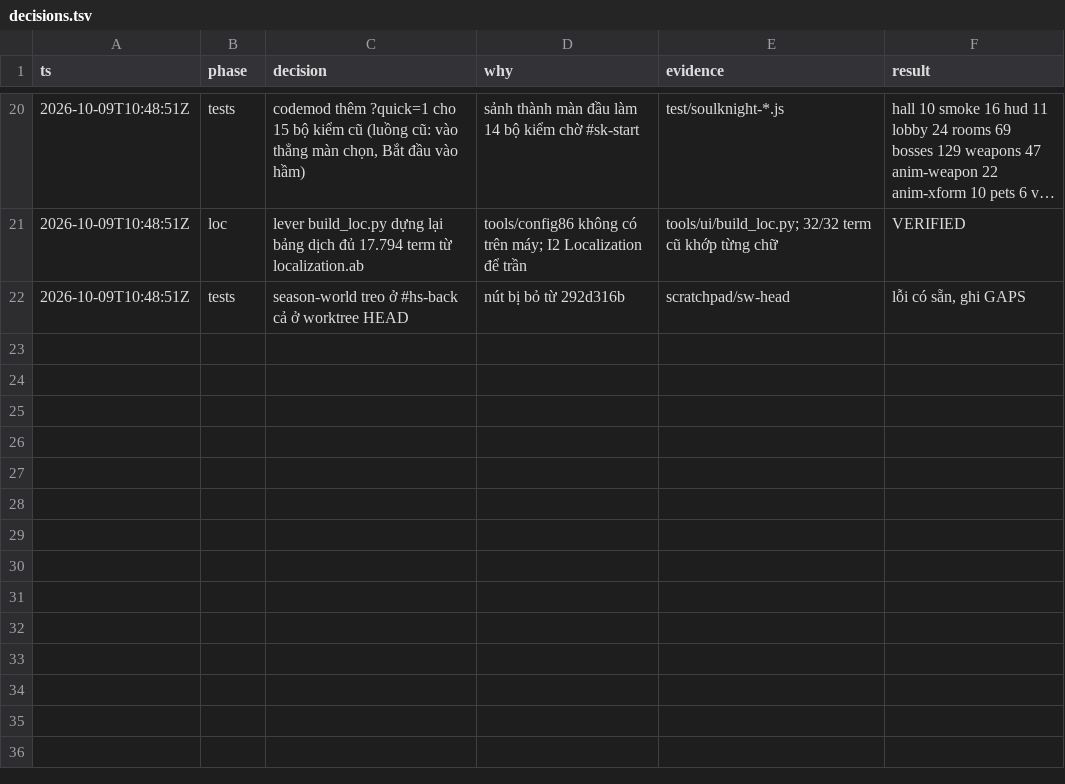
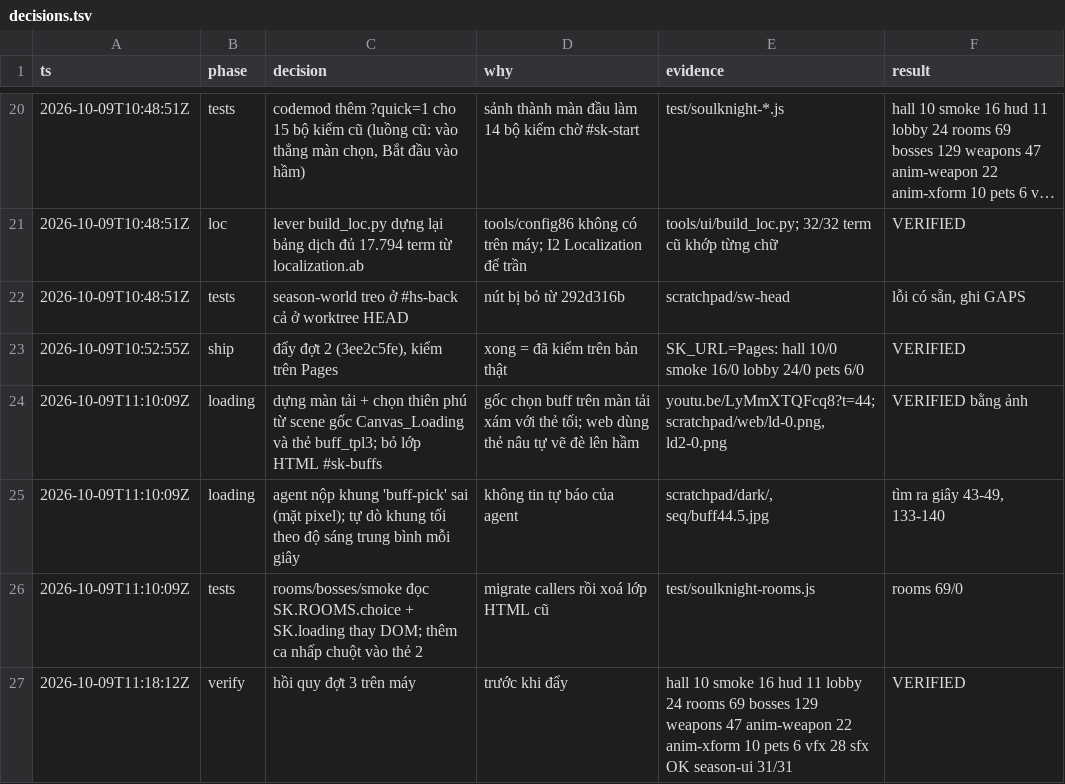
Before and after one commit to poke5121999-art/survivor-web-hub, a TSV file: games/soulknight/tools/polish/decisions.tsv, drawn as a sheet; only a part is shown, gaps mark what is left out; long unchanged cells end in …; the diff names each change by its address in the sheet, - before the commit and + after, or states it on an @@ line.

```diff
--- a/games/soulknight/tools/polish/decisions.tsv
+++ b/games/soulknight/tools/polish/decisions.tsv
+row 23: 2026-10-09T10:52:55Z | ship | đẩy đợt 2 (3ee2c5fe), kiểm trên Pages | xong = đã kiểm trên bản thật | SK_URL=Pages: hall 10/0 smoke 16/0 lobby 24/0 pets 6/0 | VERIFIED
+row 24: 2026-10-09T11:10:09Z | loading | dựng màn tải + chọn thiên phú từ scene gốc Canvas_Loading và thẻ buff_tpl3; bỏ lớp HTML #sk-buffs | gốc chọn buff trên màn tải xám với thẻ tối; web dùng thẻ nâu tự vẽ đè lên hầm | youtu.be/LyMmXTQFcq8?t=44; scratchpad/web/ld-0.png, ld2-0.png | VERIFIED bằng ảnh
+row 25: 2026-10-09T11:10:09Z | loading | agent nộp khung 'buff-pick' sai (mặt pixel); tự dò khung tối theo độ sáng trung bình mỗi giây | không tin tự báo của agent | scratchpad/dark/, seq/buff44.5.jpg | tìm ra giây 43-49, 133-140
+row 26: 2026-10-09T11:10:09Z | tests | rooms/bosses/smoke đọc SK.ROOMS.choice + SK.loading thay DOM; thêm ca nhấp chuột vào thẻ 2 | migrate callers rồi xoá lớp HTML cũ | test/soulknight-rooms.js | rooms 69/0
+row 27: 2026-10-09T11:18:12Z | verify | hồi quy đợt 3 trên máy | trước khi đẩy | hall 10 smoke 16 hud 11 lobby 24 rooms 69 bosses 129 weapons 47 anim-weapon 22 anim-xform 10 pets 6 vfx 28 sfx OK season-ui 31/31 | VERIFIED
```
Also changed, not shown: 11 other files.
